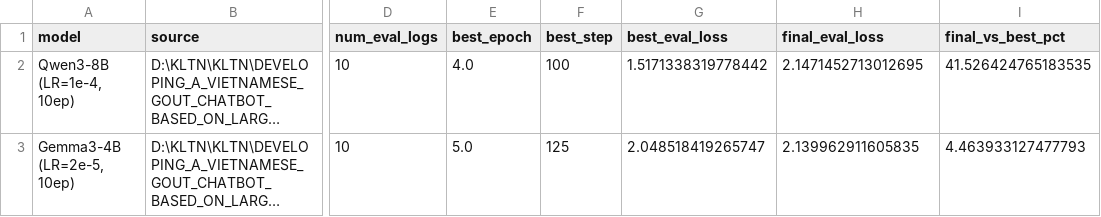
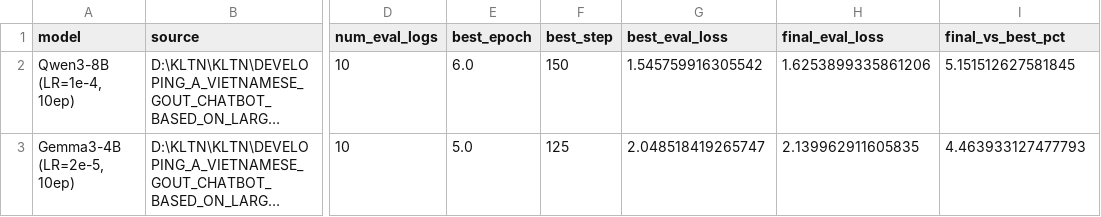
Before and after one commit to NtQuang-23521287/DEVELOPING_A_VIETNAMESE_GOUT_CHATBOT_BASED_ON_LARGE_LANGUAGE_MODELS, a CSV file: artifacts/reports/sft_training/sft_summary.csv, drawn as a sheet; only a part is shown, gaps mark what is left out; long unchanged cells end in …; the diff names each change by its address in the sheet, - before the commit and + after, or states it on an @@ line.

```diff
--- a/artifacts/reports/sft_training/sft_summary.csv
+++ b/artifacts/reports/sft_training/sft_summary.csv
-E2 (best_epoch): 4.0
+E2 (best_epoch): 6.0
-F2 (best_step): 100
+F2 (best_step): 150
-G2 (best_eval_loss): 1.5171338319778442
+G2 (best_eval_loss): 1.545759916305542
-H2 (final_eval_loss): 2.1471452713012695
+H2 (final_eval_loss): 1.6253899335861206
-I2 (final_vs_best_pct): 41.526424765183535
+I2 (final_vs_best_pct): 5.151512627581845
```
Also changed, not shown: artifacts/reports/sft_training/Qwen3-8B_LR_1e-4_10ep_epoch_metrics.csv, artifacts/reports/sft_training/Qwen3-8B_LR_1e-4_10ep_train_steps.csv, 25 other files.
